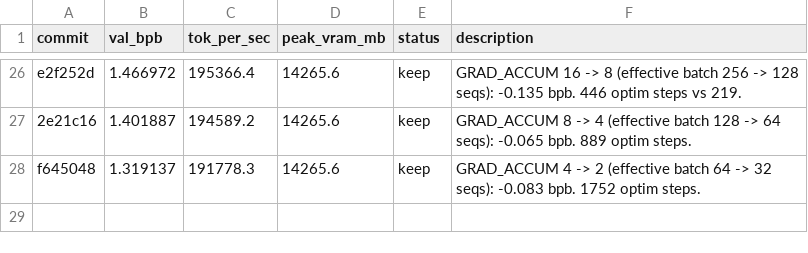
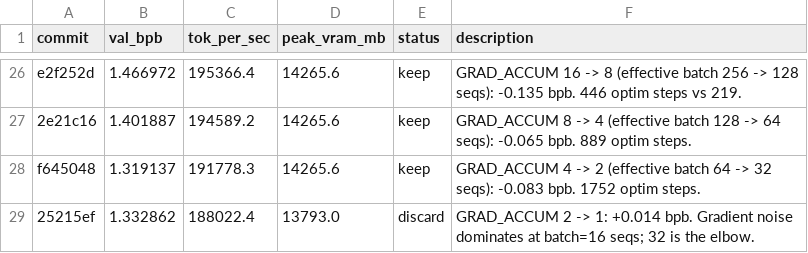
Before and after one commit to rbownes/Gpt-repro-, a TSV file: autoresearch/results.tsv, drawn as a sheet; only a part is shown, gaps mark what is left out.

Commit message:
results: discard GRAD_ACCUM 1 (+0.014 bpb, noise dominates)

```diff
--- a/autoresearch/results.tsv
+++ b/autoresearch/results.tsv
@@ -28 +28,2 @@ e2f252d	1.466972	195366.4	14265.6	keep	GRAD_ACCUM 16 -> 8 (effective batch 256 -
 f645048	1.319137	191778.3	14265.6	keep	GRAD_ACCUM 4 -> 2 (effective batch 64 -> 32 seqs): -0.083 bpb. 1752 optim steps.
+25215ef	1.332862	188022.4	13793.0	discard	GRAD_ACCUM 2 -> 1: +0.014 bpb. Gradient noise dominates at batch=16 seqs; 32 is the elbow.
```
